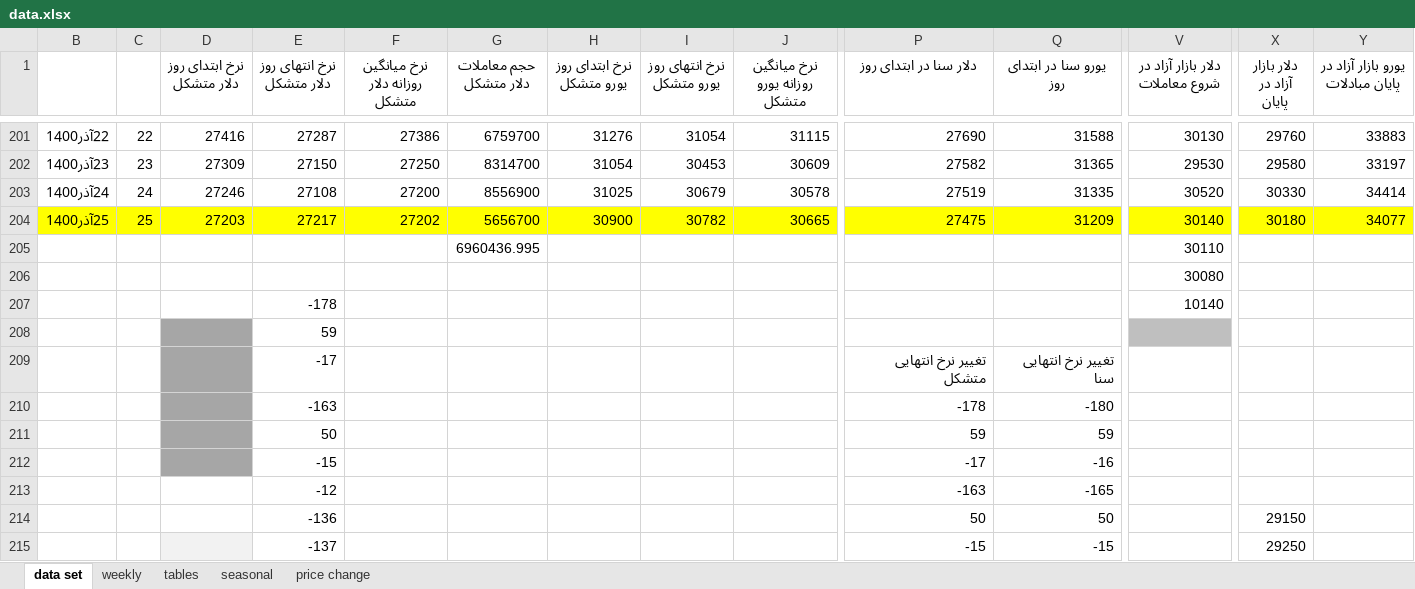
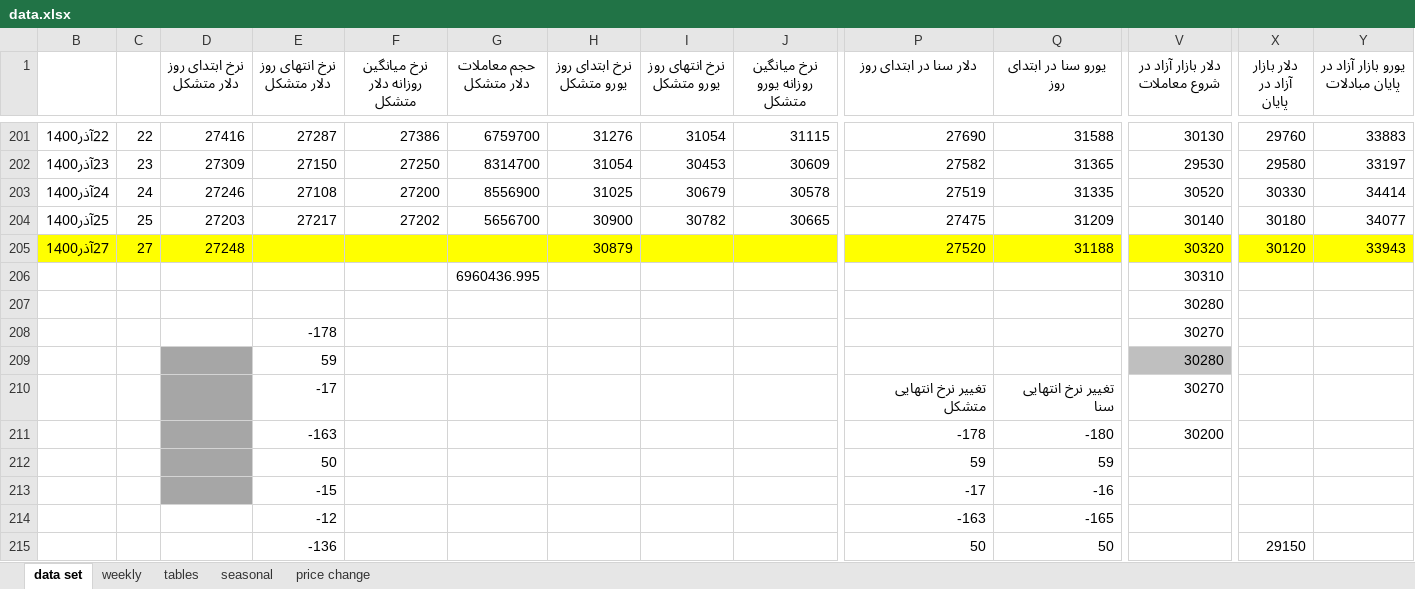
Before and after one commit to moeinmir/dendataset, an Excel workbook: data.xlsx, sheet data set, drawn as a sheet; only a part is shown, gaps mark what is left out; the shorter side is filled out with more unchanged rows; values as stored, in another font and other column widths than the file's, no borders; addresses are those after the commit; rows hold the shown columns only; the diff covers the shown part only; the diff names each change by its address in the sheet, - before the commit and + after, or states it on an @@ line.

```diff
--- a/data.xlsx (sheet data set)
+++ b/data.xlsx (sheet data set)
-B204:Y204 fill: #FFFF00
+B204:Y204 fill: none
+row 205: 27آذر1400 | 27 | 27248 |  |  |  | 30879 |  |  | 27520 | 31188 | 30320 | 30120 | 33943
-V206 (دلار بازار آزاد در شروع معاملات): 30110
+V206 (دلار بازار آزاد در شروع معاملات): 30310
-V207 (دلار بازار آزاد در شروع معاملات): 30080
+V207 (دلار بازار آزاد در شروع معاملات): 30280
-V208 (دلار بازار آزاد در شروع معاملات): 10140
+V208 (دلار بازار آزاد در شروع معاملات): 30270
-V209 (دلار بازار آزاد در شروع معاملات): (empty)
+V209 (دلار بازار آزاد در شروع معاملات): 30280
-V210 (دلار بازار آزاد در شروع معاملات): (empty)
+V210 (دلار بازار آزاد در شروع معاملات): 30270
-V211 (دلار بازار آزاد در شروع معاملات): (empty)
+V211 (دلار بازار آزاد در شروع معاملات): 30200
```
Also changed, not shown: cell formats elsewhere in this sheet, sheet tables, sheet price change, charts or pictures, format.xlsx.
